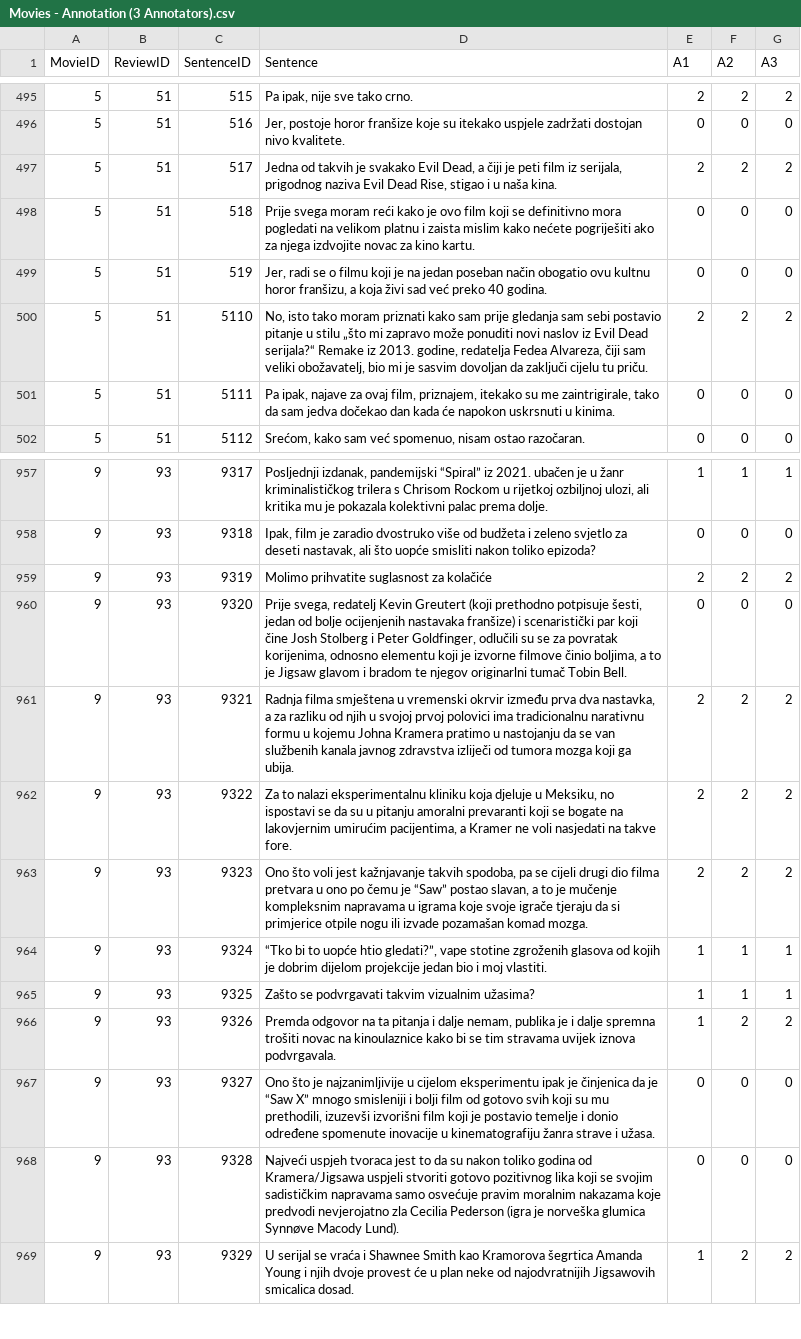
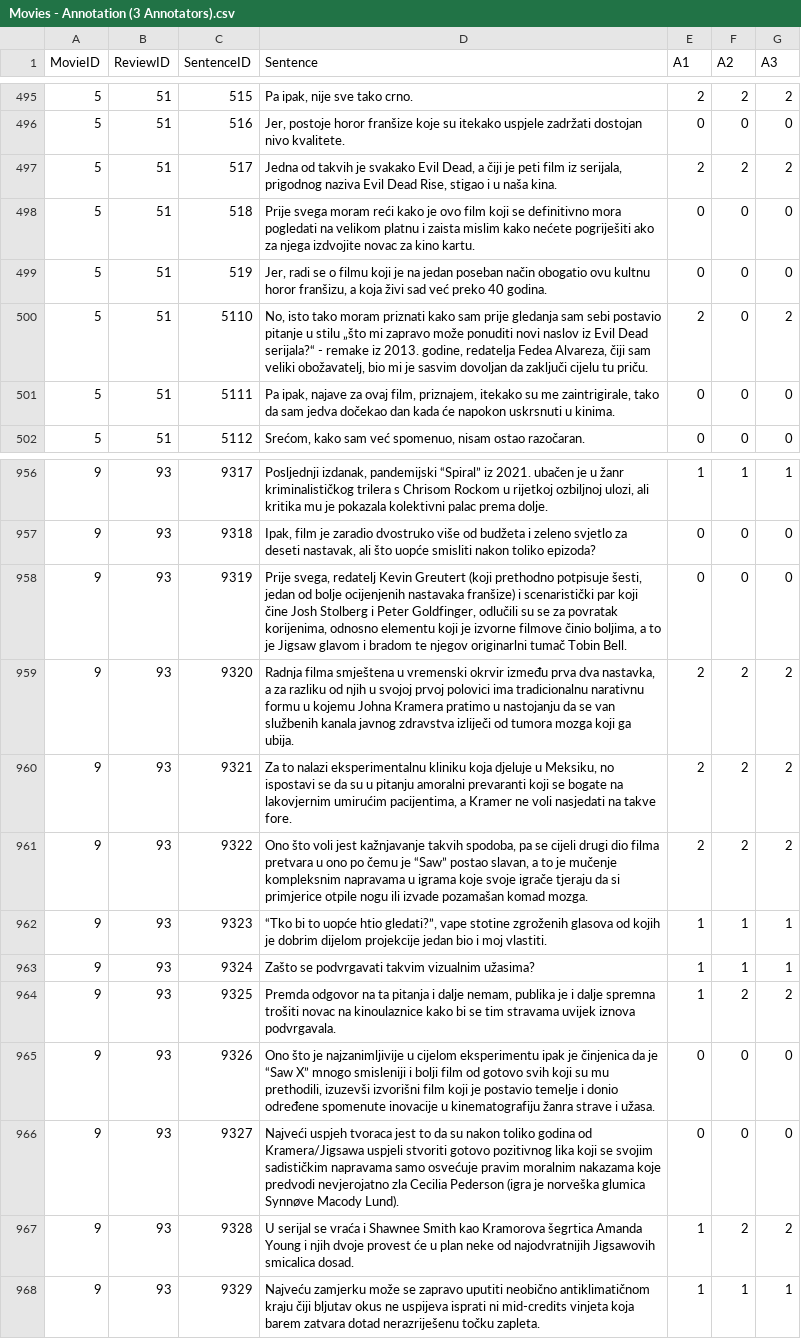
Before and after one commit to HighFive-OPJ/OPJ-Corpus, a CSV file: Movies - Annotation (3 Annotators).csv, drawn as a sheet; only a part is shown, gaps mark what is left out; addresses are those after the commit; the diff covers the shown part only; the diff names each change by its address in the sheet, - before the commit and + after, or states it on an @@ line.

Commit message:
Update Movies - Annotation (3 Annotators).csv

```diff
--- a/Movies - Annotation (3 Annotators).csv
+++ b/Movies - Annotation (3 Annotators).csv
-D500 (Sentence): …Dead serijala?“ Remake iz 2013.…
+D500 (Sentence): …Dead serijala?“ - remake iz 2013.…
-F500 (A2): 2
+F500 (A2): 0
-D958 (Sentence): Molimo prihvatite suglasnost za kolačiće
+D958 (Sentence): Prije svega, redatelj Kevin Greutert (koji prethodno potpisuje šesti, jedan od bolje ocijenjenih nastavaka franšize) i scenaristički par koji čine Josh Stolberg i Peter Goldfinger, odlučili su se za povratak korijenima, odnosno elementu koji je izvorne filmove činio boljima, a to je Jigsaw glavom i bradom te njegov originarlni tumač Tobin Bell.
-E958 (A1): 2
+E958 (A1): 0
-F958 (A2): 2
+F958 (A2): 0
-G958 (A3): 2
+G958 (A3): 0
-D959 (Sentence): Prije svega, redatelj Kevin Greutert (koji prethodno potpisuje šesti, jedan od bolje ocijenjenih nastavaka franšize) i scenaristički par koji čine Josh Stolberg i Peter Goldfinger, odlučili su se za povratak korijenima, odnosno elementu koji je izvorne filmove činio boljima, a to je Jigsaw glavom i bradom te njegov originarlni tumač Tobin Bell.
+D959 (Sentence): Radnja filma smještena u vremenski okrvir između prva dva nastavka, a za razliku od njih u svojoj prvoj polovici ima tradicionalnu narativnu formu u kojemu Johna Kramera pratimo u nastojanju da se van službenih kanala javnog zdravstva izliječi od tumora mozga koji ga ubija.
-E959 (A1): 0
+E959 (A1): 2
-F959 (A2): 0
+F959 (A2): 2
-G959 (A3): 0
+G959 (A3): 2
-D960 (Sentence): Radnja filma smještena u vremenski okrvir između prva dva nastavka, a za razliku od njih u svojoj prvoj polovici ima tradicionalnu narativnu formu u kojemu Johna Kramera pratimo u nastojanju da se van službenih kanala javnog zdravstva izliječi od tumora mozga koji ga ubija.
+D960 (Sentence): Za to nalazi eksperimentalnu kliniku koja djeluje u Meksiku, no ispostavi se da su u pitanju amoralni prevaranti koji se bogate na lakovjernim umirućim pacijentima, a Kramer ne voli nasjedati na takve fore.
-D961 (Sentence): Za to nalazi eksperimentalnu kliniku koja djeluje u Meksiku, no ispostavi se da su u pitanju amoralni prevaranti koji se bogate na lakovjernim umirućim pacijentima, a Kramer ne voli nasjedati na takve fore.
+D961 (Sentence): Ono što voli jest kažnjavanje takvih spodoba, pa se cijeli drugi dio filma pretvara u ono po čemu je “Saw” postao slavan, a to je mučenje kompleksnim napravama u igrama koje svoje igrače tjeraju da si primjerice otpile nogu ili izvade pozamašan komad mozga.
-D962 (Sentence): Ono što voli jest kažnjavanje takvih spodoba, pa se cijeli drugi dio filma pretvara u ono po čemu je “Saw” postao slavan, a to je mučenje kompleksnim napravama u igrama koje svoje igrače tjeraju da si primjerice otpile nogu ili izvade pozamašan komad mozga.
+D962 (Sentence): “Tko bi to uopće htio gledati?”, vape stotine zgroženih glasova od kojih je dobrim dijelom projekcije jedan bio i moj vlastiti.
-E962 (A1): 2
+E962 (A1): 1
-F962 (A2): 2
+F962 (A2): 1
-G962 (A3): 2
+G962 (A3): 1
-D963 (Sentence): “Tko bi to uopće htio gledati?”, vape stotine zgroženih glasova od kojih je dobrim dijelom projekcije jedan bio i moj vlastiti.
+D963 (Sentence): Zašto se podvrgavati takvim vizualnim užasima?
-D964 (Sentence): Zašto se podvrgavati takvim vizualnim užasima?
+D964 (Sentence): Premda odgovor na ta pitanja i dalje nemam, publika je i dalje spremna trošiti novac na kinoulaznice kako bi se tim stravama uvijek iznova podvrgavala.
-F964 (A2): 1
+F964 (A2): 2
-G964 (A3): 1
+G964 (A3): 2
-D965 (Sentence): Premda odgovor na ta pitanja i dalje nemam, publika je i dalje spremna trošiti novac na kinoulaznice kako bi se tim stravama uvijek iznova podvrgavala.
+D965 (Sentence): Ono što je najzanimljivije u cijelom eksperimentu ipak je činjenica da je “Saw X” mnogo smisleniji i bolji film od gotovo svih koji su mu prethodili, izuzevši izvorišni film koji je postavio temelje i donio određene spomenute inovacije u kinematografiju žanra strave i užasa.
-E965 (A1): 1
+E965 (A1): 0
-F965 (A2): 2
+F965 (A2): 0
-G965 (A3): 2
+G965 (A3): 0
-D966 (Sentence): Ono što je najzanimljivije u cijelom eksperimentu ipak je činjenica da je “Saw X” mnogo smisleniji i bolji film od gotovo svih koji su mu prethodili, izuzevši izvorišni film koji je postavio temelje i donio određene spomenute inovacije u kinematografiju žanra strave i užasa.
+D966 (Sentence): Najveći uspjeh tvoraca jest to da su nakon toliko godina od Kramera/Jigsawa uspjeli stvoriti gotovo pozitivnog lika koji se svojim sadističkim napravama samo osvećuje pravim moralnim nakazama koje predvodi nevjerojatno zla Cecilia Pederson (igra je norveška glumica Synnøve Macody Lund).
-D967 (Sentence): Najveći uspjeh tvoraca jest to da su nakon toliko godina od Kramera/Jigsawa uspjeli stvoriti gotovo pozitivnog lika koji se svojim sadističkim napravama samo osvećuje pravim moralnim nakazama koje predvodi nevjerojatno zla Cecilia Pederson (igra je norveška glumica Synnøve Macody Lund).
+D967 (Sentence): U serijal se vraća i Shawnee Smith kao Kramorova šegrtica Amanda Young i njih dvoje provest će u plan neke od najodvratnijih Jigsawovih smicalica dosad.
-E967 (A1): 0
+E967 (A1): 1
-F967 (A2): 0
+F967 (A2): 2
-G967 (A3): 0
+G967 (A3): 2
-D968 (Sentence): U serijal se vraća i Shawnee Smith kao Kramorova šegrtica Amanda Young i njih dvoje provest će u plan neke od najodvratnijih Jigsawovih smicalica dosad.
+D968 (Sentence): Najveću zamjerku može se zapravo uputiti neobično antiklimatičnom kraju čiji bljutav okus ne uspijeva isprati ni mid-credits vinjeta koja barem zatvara dotad nerazriješenu točku zapleta.
-F968 (A2): 2
+F968 (A2): 1
-G968 (A3): 2
+G968 (A3): 1
```
Also changed, not shown: 2 removed rows and 83 edited cells elsewhere in this file.
